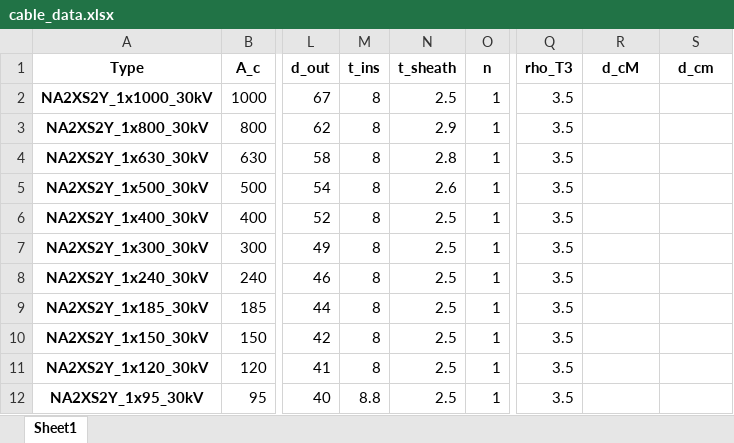
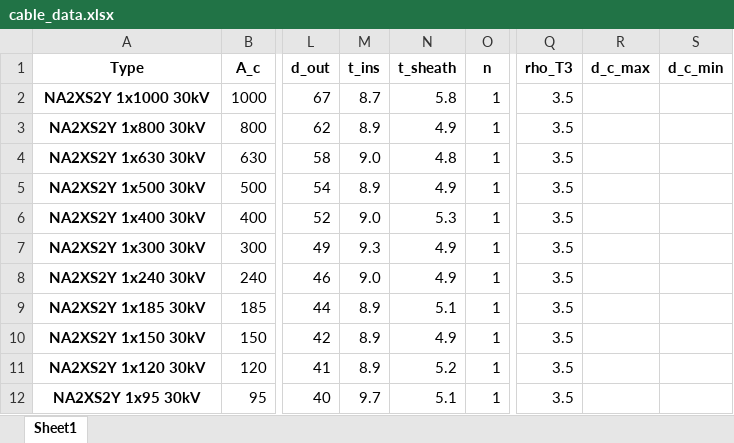
Before and after one commit to chennigsolar/C4_open, an Excel workbook: c4_open/c4_open/data/cable_data.xlsx, sheet Sheet1, drawn as a sheet; only a part is shown, gaps mark what is left out; values as stored, in another font and other column widths than the file's, no borders; the diff covers the shown part only; the diff names each change by its address in the sheet, - before the commit and + after, or states it on an @@ line.

```diff
--- a/c4_open/c4_open/data/cable_data.xlsx (sheet Sheet1)
+++ b/c4_open/c4_open/data/cable_data.xlsx (sheet Sheet1)
-R1: d_cM
+R1: d_c_max
-S1: d_cm
+S1: d_c_min
-A2 (Type): NA2XS2Y_1x1000_30kV
+A2 (Type): NA2XS2Y 1x1000 30kV
-M2 (t_ins): 8
+M2 (t_ins): 8.7
-N2 (t_sheath): 2.5
+N2 (t_sheath): 5.8
-A3 (Type): NA2XS2Y_1x800_30kV
+A3 (Type): NA2XS2Y 1x800 30kV
-M3 (t_ins): 8
+M3 (t_ins): 8.9
-N3 (t_sheath): 2.9
+N3 (t_sheath): 4.9
-A4 (Type): NA2XS2Y_1x630_30kV
+A4 (Type): NA2XS2Y 1x630 30kV
-M4 (t_ins): 8
+M4 (t_ins): 9.0
-N4 (t_sheath): 2.8
+N4 (t_sheath): 4.8
-A5 (Type): NA2XS2Y_1x500_30kV
+A5 (Type): NA2XS2Y 1x500 30kV
-M5 (t_ins): 8
+M5 (t_ins): 8.9
-N5 (t_sheath): 2.6
+N5 (t_sheath): 4.9
-A6 (Type): NA2XS2Y_1x400_30kV
+A6 (Type): NA2XS2Y 1x400 30kV
-M6 (t_ins): 8
+M6 (t_ins): 9.0
-N6 (t_sheath): 2.5
+N6 (t_sheath): 5.3
-A7 (Type): NA2XS2Y_1x300_30kV
+A7 (Type): NA2XS2Y 1x300 30kV
-M7 (t_ins): 8
+M7 (t_ins): 9.3
-N7:N8 (t_sheath): 2.5
+N7:N8 (t_sheath): 4.9
-A8 (Type): NA2XS2Y_1x240_30kV
+A8 (Type): NA2XS2Y 1x240 30kV
-M8 (t_ins): 8
+M8 (t_ins): 9.0
-A9 (Type): NA2XS2Y_1x185_30kV
+A9 (Type): NA2XS2Y 1x185 30kV
-M9:M11 (t_ins): 8
+M9:M11 (t_ins): 8.9
-N9 (t_sheath): 2.5
+N9 (t_sheath): 5.1
-A10 (Type): NA2XS2Y_1x150_30kV
+A10 (Type): NA2XS2Y 1x150 30kV
-N10 (t_sheath): 2.5
+N10 (t_sheath): 4.9
-A11 (Type): NA2XS2Y_1x120_30kV
+A11 (Type): NA2XS2Y 1x120 30kV
-N11 (t_sheath): 2.5
+N11 (t_sheath): 5.2
-A12 (Type): NA2XS2Y_1x95_30kV
+A12 (Type): NA2XS2Y 1x95 30kV
-M12 (t_ins): 8.8
+M12 (t_ins): 9.7
-N12 (t_sheath): 2.5
+N12 (t_sheath): 5.1
```
Also changed, not shown: 61 edited cells elsewhere in this sheet, 15 other files.
